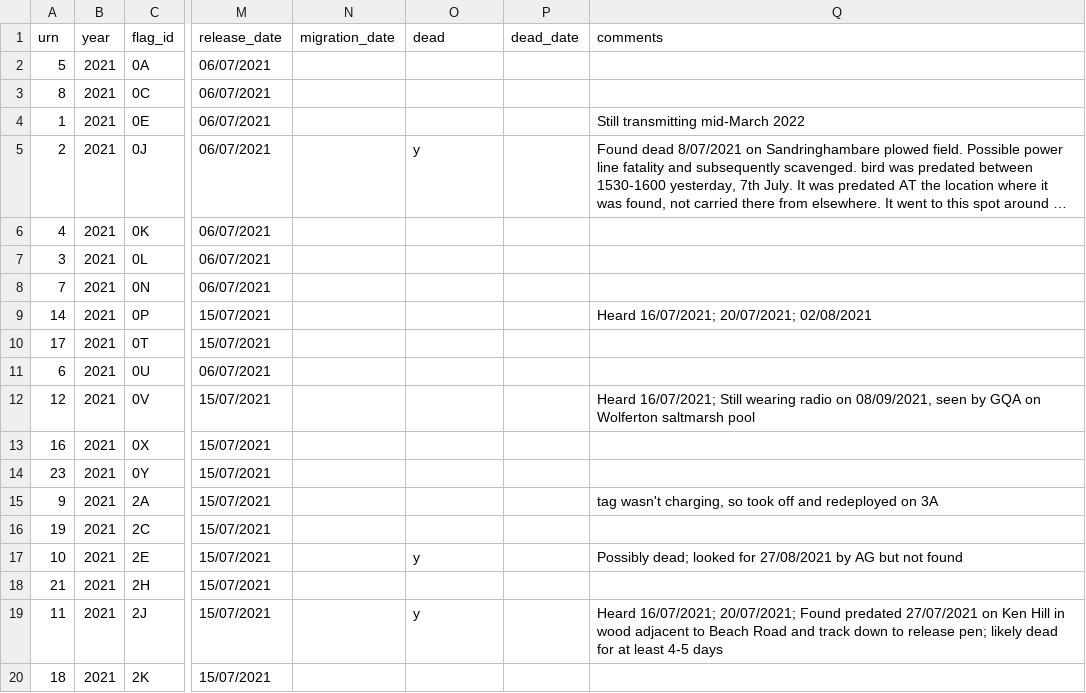
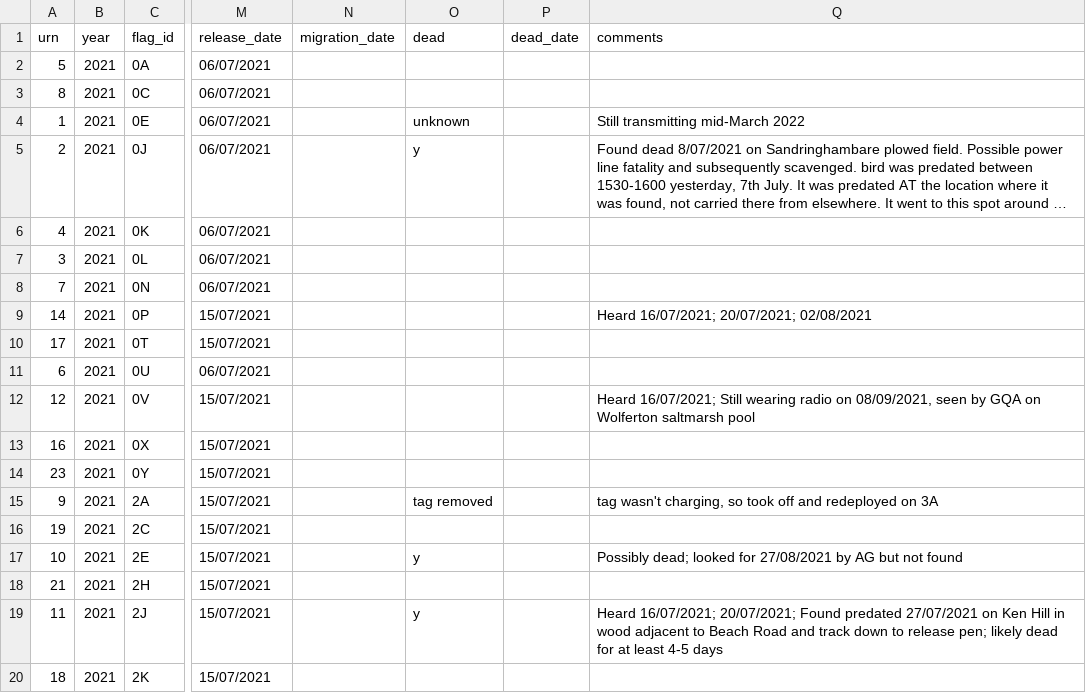
Before and after one commit to BritishTrustForOrnithology/curlew_headstarting, a CSV file: data/headstart_curlew_individual_metadata.csv, drawn as a sheet; only a part is shown, gaps mark what is left out; long unchanged cells end in …; the diff covers the shown part only; the diff names each change by its address in the sheet, - before the commit and + after, or states it on an @@ line.

```diff
--- a/data/headstart_curlew_individual_metadata.csv
+++ b/data/headstart_curlew_individual_metadata.csv
-O4 (dead): (empty)
+O4 (dead): unknown
-O15 (dead): (empty)
+O15 (dead): tag removed
```
Also changed, not shown: 31 edited cells elsewhere in this file, data/headstart_curlew_resighting_data.csv.
